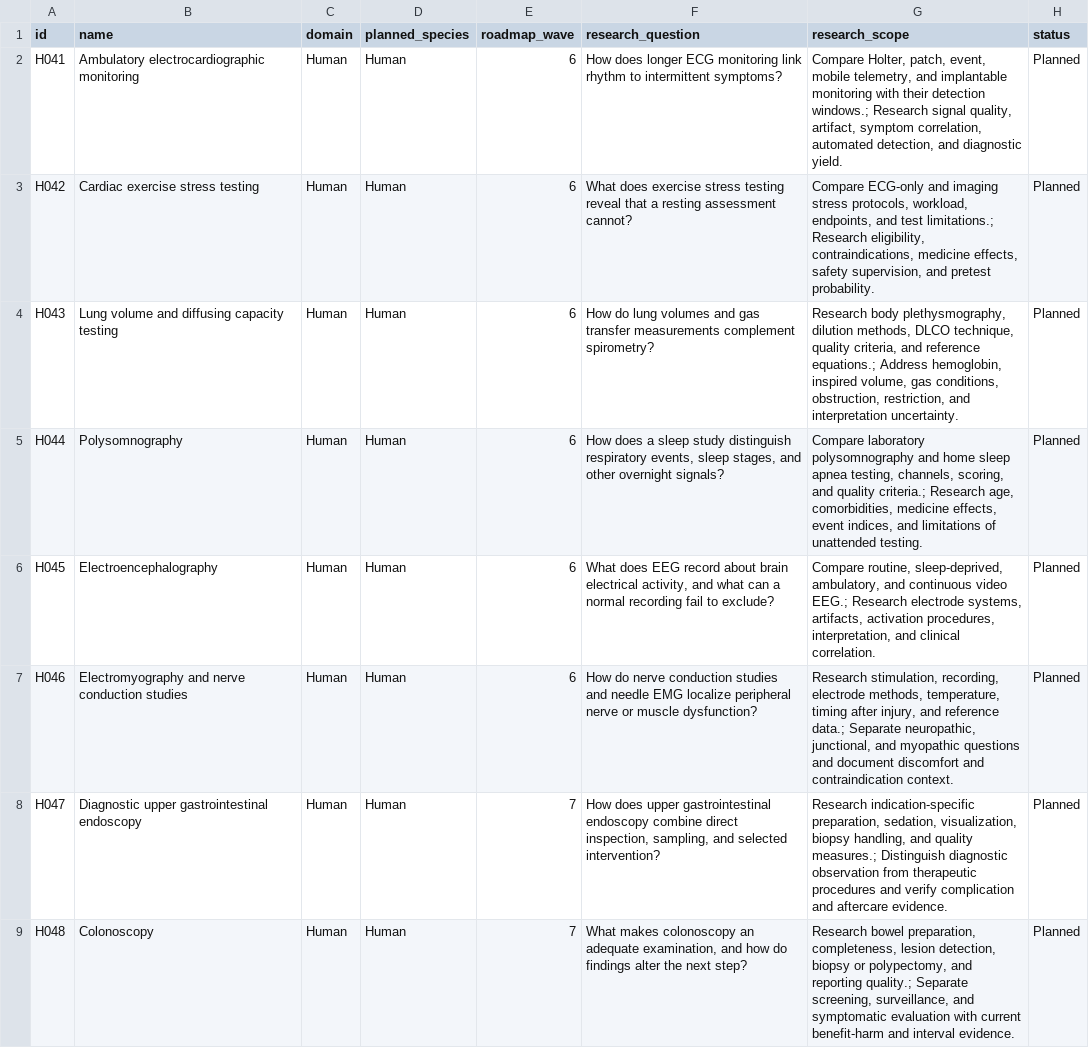
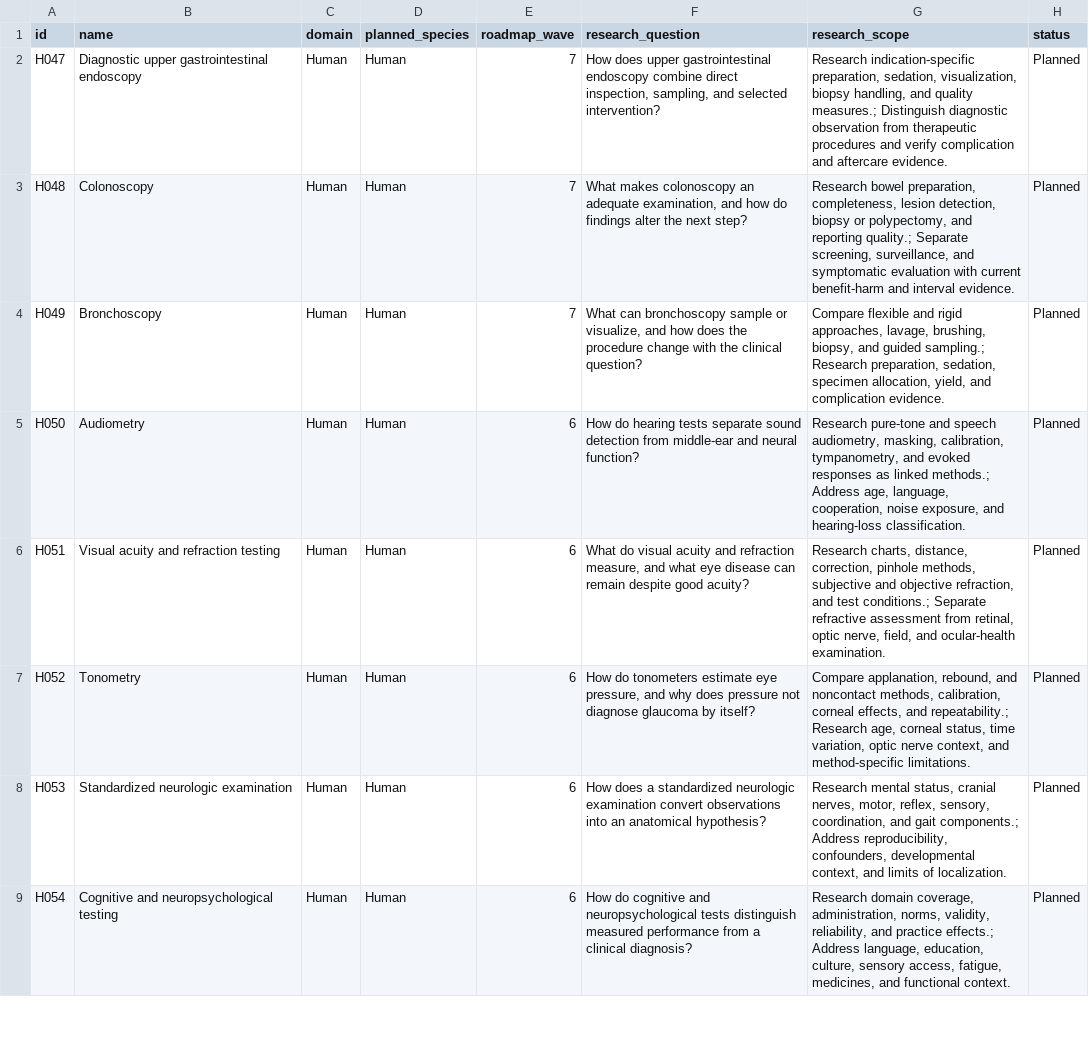
Before and after one commit to yorekms/basic-medical-notebook, a CSV file: Inventory_and_Audits/Remaining_38_Topics.csv, drawn as a sheet; only a part is shown; the shorter side is filled out with more unchanged rows; the diff names each change by its address in the sheet, - before the commit and + after, or states it on an @@ line.

Commit message:
Add Batch 11 Human Wave 6 Cardiopulmonary & Neurophysiology Deep References (H041-H046) + BUNDLE_EP827 (80/112 complete)

```diff
--- a/Inventory_and_Audits/Remaining_38_Topics.csv
+++ b/Inventory_and_Audits/Remaining_38_Topics.csv
-row 2: H041 | Ambulatory electrocardiographic monitoring | Human | Human | 6 | How does longer ECG monitoring link rhythm to intermittent symptoms? | Compare Holter, patch, event, mobile telemetry, and implantable monitoring with their detection windows.; Research signal quality, artifact, symptom correlation, automated detection, and diagnostic yield. | Planned
-row 3: H042 | Cardiac exercise stress testing | Human | Human | 6 | What does exercise stress testing reveal that a resting assessment cannot? | Compare ECG-only and imaging stress protocols, workload, endpoints, and test limitations.; Research eligibility, contraindications, medicine effects, safety supervision, and pretest probability. | Planned
-row 4: H043 | Lung volume and diffusing capacity testing | Human | Human | 6 | How do lung volumes and gas transfer measurements complement spirometry? | Research body plethysmography, dilution methods, DLCO technique, quality criteria, and reference equations.; Address hemoglobin, inspired volume, gas conditions, obstruction, restriction, and interpretation uncertainty. | Planned
-row 5: H044 | Polysomnography | Human | Human | 6 | How does a sleep study distinguish respiratory events, sleep stages, and other overnight signals? | Compare laboratory polysomnography and home sleep apnea testing, channels, scoring, and quality criteria.; Research age, comorbidities, medicine effects, event indices, and limitations of unattended testing. | Planned
-row 6: H045 | Electroencephalography | Human | Human | 6 | What does EEG record about brain electrical activity, and what can a normal recording fail to exclude? | Compare routine, sleep-deprived, ambulatory, and continuous video EEG.; Research electrode systems, artifacts, activation procedures, interpretation, and clinical correlation. | Planned
-row 7: H046 | Electromyography and nerve conduction studies | Human | Human | 6 | How do nerve conduction studies and needle EMG localize peripheral nerve or muscle dysfunction? | Research stimulation, recording, electrode methods, temperature, timing after injury, and reference data.; Separate neuropathic, junctional, and myopathic questions and document discomfort and contraindication context. | Planned
```
Also changed, not shown: Inventory_and_Audits/Complete_Inventory_112_Topics.csv, Inventory_and_Audits/Remaining_44_Topics.csv, 15 other files.
